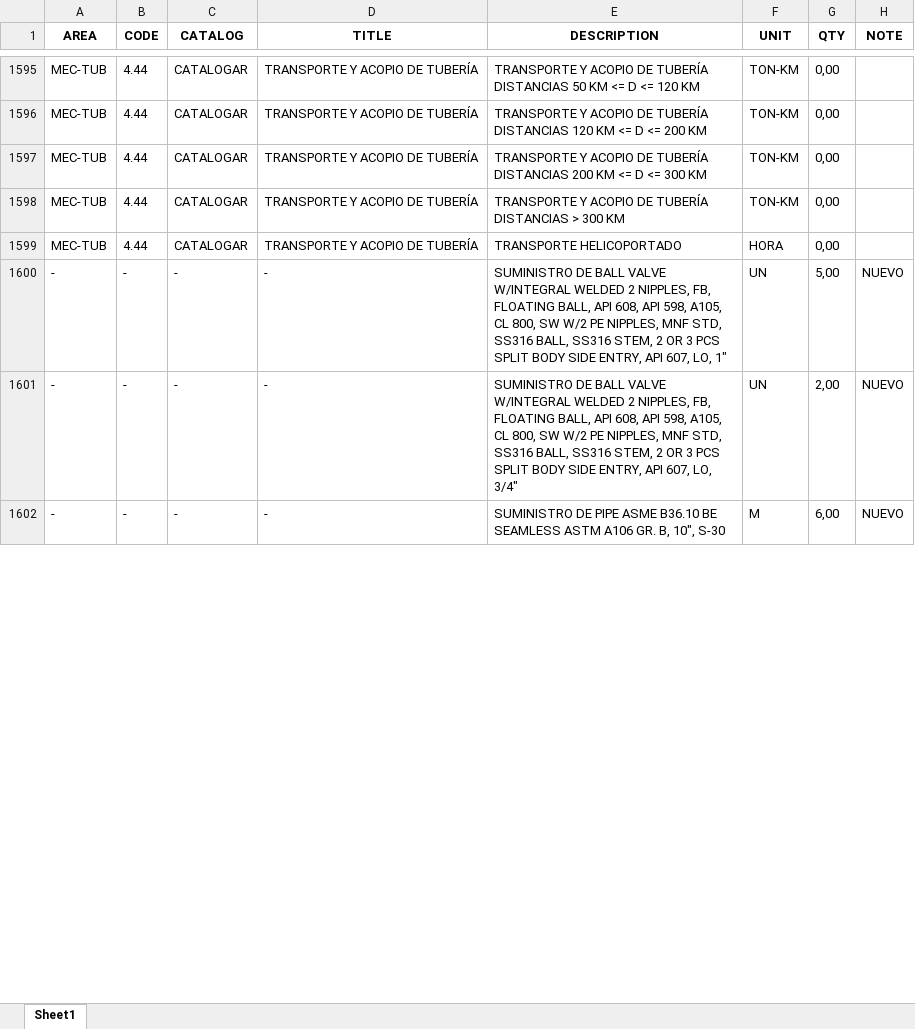
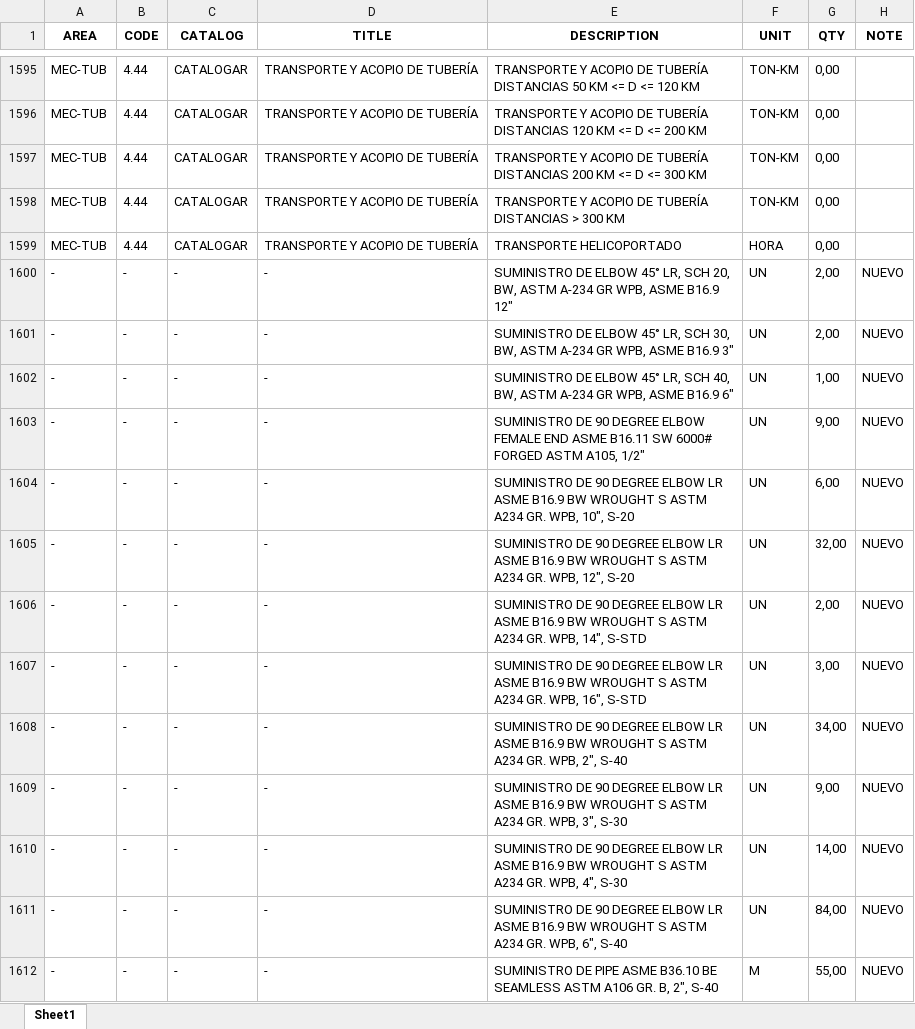
Before and after one commit to cdvalenzuelas/kent, an Excel workbook: output/co.xlsx, sheet Sheet1, drawn as a sheet; only a part is shown, gaps mark what is left out; values as stored, in another font and other column widths than the file's, no borders; addresses are those after the commit; the diff covers the shown part only; the diff names each change by its address in the sheet, - before the commit and + after, or states it on an @@ line.

```diff
--- a/output/co.xlsx (sheet Sheet1)
+++ b/output/co.xlsx (sheet Sheet1)
+row 1600: - | - | - | - | SUMINISTRO DE ELBOW 45° LR, SCH 20, BW, ASTM A-234 GR WPB, ASME B16.9 12" | UN | 2,00 | NUEVO
+row 1601: - | - | - | - | SUMINISTRO DE ELBOW 45° LR, SCH 30, BW, ASTM A-234 GR WPB, ASME B16.9 3" | UN | 2,00 | NUEVO
+row 1602: - | - | - | - | SUMINISTRO DE ELBOW 45° LR, SCH 40, BW, ASTM A-234 GR WPB, ASME B16.9 6" | UN | 1,00 | NUEVO
-E1603 (DESCRIPTION): SUMINISTRO DE BALL VALVE W/INTEGRAL WELDED 2 NIPPLES, FB, FLOATING BALL, API 608, API 598, A105, CL 800, SW W/2 PE NIPPLES, MNF STD, SS316 BALL, SS316 STEM, 2 OR 3 PCS SPLIT BODY SIDE ENTRY, API 607, LO, 1"
+E1603 (DESCRIPTION): SUMINISTRO DE 90 DEGREE ELBOW FEMALE END ASME B16.11 SW 6000# FORGED ASTM A105, 1/2"
-G1603 (QTY): 5,00
+G1603 (QTY): 9,00
+row 1604: - | - | - | - | SUMINISTRO DE 90 DEGREE ELBOW LR ASME B16.9 BW WROUGHT S ASTM A234 GR. WPB, 10", S-20 | UN | 6,00 | NUEVO
+row 1605: - | - | - | - | SUMINISTRO DE 90 DEGREE ELBOW LR ASME B16.9 BW WROUGHT S ASTM A234 GR. WPB, 12", S-20 | UN | 32,00 | NUEVO
-E1606 (DESCRIPTION): SUMINISTRO DE BALL VALVE W/INTEGRAL WELDED 2 NIPPLES, FB, FLOATING BALL, API 608, API 598, A105, CL 800, SW W/2 PE NIPPLES, MNF STD, SS316 BALL, SS316 STEM, 2 OR 3 PCS SPLIT BODY SIDE ENTRY, API 607, LO, 3/4"
+E1606 (DESCRIPTION): SUMINISTRO DE 90 DEGREE ELBOW LR ASME B16.9 BW WROUGHT S ASTM A234 GR. WPB, 14", S-STD
+row 1607: - | - | - | - | SUMINISTRO DE 90 DEGREE ELBOW LR ASME B16.9 BW WROUGHT S ASTM A234 GR. WPB, 16", S-STD | UN | 3,00 | NUEVO
+row 1608: - | - | - | - | SUMINISTRO DE 90 DEGREE ELBOW LR ASME B16.9 BW WROUGHT S ASTM A234 GR. WPB, 2", S-40 | UN | 34,00 | NUEVO
+row 1609: - | - | - | - | SUMINISTRO DE 90 DEGREE ELBOW LR ASME B16.9 BW WROUGHT S ASTM A234 GR. WPB, 3", S-30 | UN | 9,00 | NUEVO
+row 1610: - | - | - | - | SUMINISTRO DE 90 DEGREE ELBOW LR ASME B16.9 BW WROUGHT S ASTM A234 GR. WPB, 4", S-30 | UN | 14,00 | NUEVO
+row 1611: - | - | - | - | SUMINISTRO DE 90 DEGREE ELBOW LR ASME B16.9 BW WROUGHT S ASTM A234 GR. WPB, 6", S-40 | UN | 84,00 | NUEVO
-E1612 (DESCRIPTION): …GR. B, 10", S-30
+E1612 (DESCRIPTION): …GR. B, 2", S-40
-G1612 (QTY): 6,00
+G1612 (QTY): 55,00
```
Also changed, not shown: 72 added rows and 137 edited cells elsewhere in this sheet, output/hd.xlsx, output/mr.xlsx, 21 other files.
